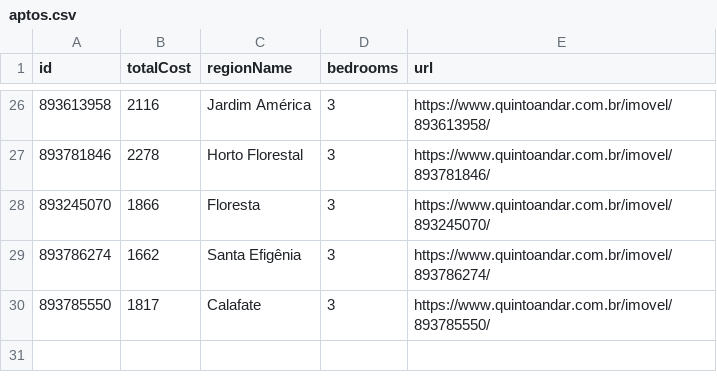
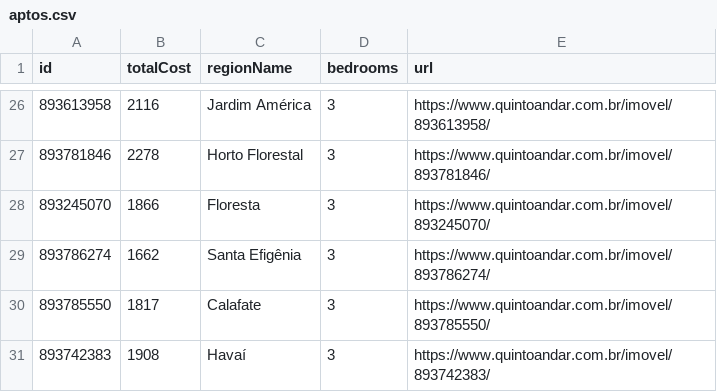
Before and after one commit to assuncaolfi/apto, a CSV file: data/aptos.csv, drawn as a sheet; only a part is shown, gaps mark what is left out; the diff names each change by its address in the sheet, - before the commit and + after, or states it on an @@ line.

```diff
--- a/data/aptos.csv
+++ b/data/aptos.csv
+row 31: 893742383 | 1908 | Havaí | 3 | https://www.quintoandar.com.br/imovel/893742383/
```
